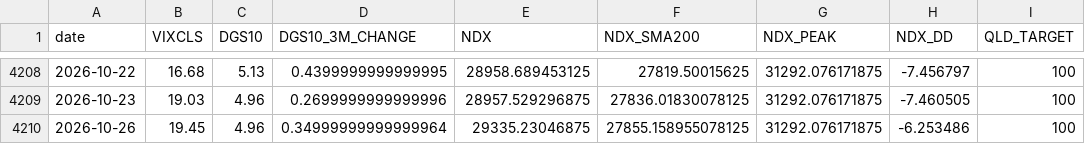
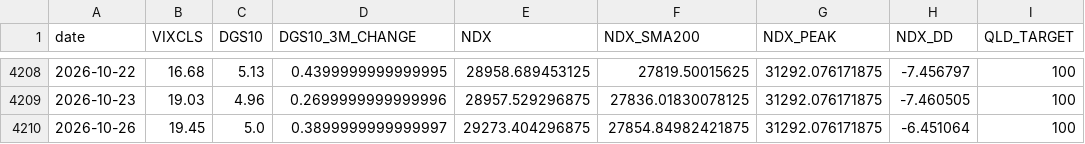
Before and after one commit to FaAgFFXA6SSkln/NDX_AGENT, a CSV file: macro.csv, drawn as a sheet; only a part is shown, gaps mark what is left out.

```diff
--- a/macro.csv
+++ b/macro.csv
@@ -4209,2 +4209,2 @@ date,VIXCLS,DGS10,DGS10_3M_CHANGE,NDX,NDX_SMA200,NDX_PEAK,NDX_DD,QLD_TARGET
 2026-10-23,19.03,4.96,0.2699999999999996,28957.529296875,27836.01830078125,31292.076171875,-7.460505,100
-2026-10-26,19.45,4.96,0.34999999999999964,29335.23046875,27855.158955078125,31292.076171875,-6.253486,100
+2026-10-26,19.45,5.0,0.3899999999999997,29273.404296875,27854.84982421875,31292.076171875,-6.451064,100
```
Also changed, not shown: 1 other file.
